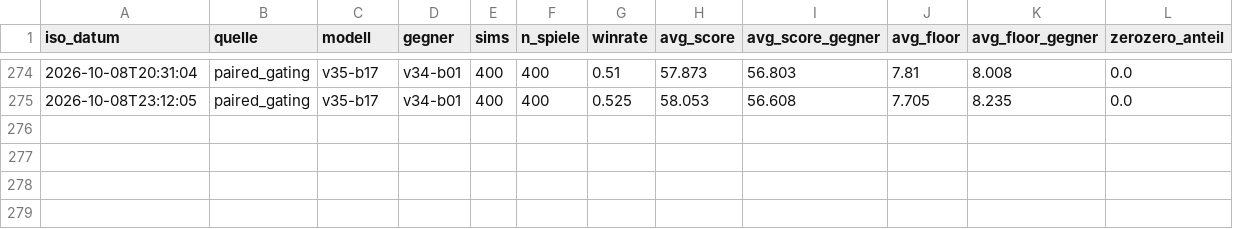
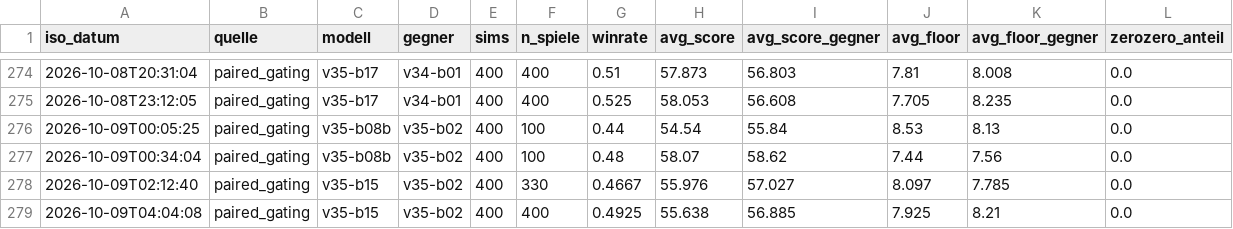
Before and after one commit to artfox1985/mosaic-AI, a CSV file: evaluations/arena_trends.csv, drawn as a sheet; only a part is shown, gaps mark what is left out.

```diff
--- a/evaluations/arena_trends.csv
+++ b/evaluations/arena_trends.csv
@@ -275 +275,5 @@ iso_datum,quelle,modell,gegner,sims,n_spiele,winrate,avg_score,avg_score_gegner,
 2026-10-08T23:12:05,paired_gating,v35-b17,v34-b01,400,400,0.525,58.053,56.608,7.705,8.235,0.0
+2026-10-09T00:05:25,paired_gating,v35-b08b,v35-b02,400,100,0.44,54.54,55.84,8.53,8.13,0.0
+2026-10-09T00:34:04,paired_gating,v35-b08b,v35-b02,400,100,0.48,58.07,58.62,7.44,7.56,0.0
+2026-10-09T02:12:40,paired_gating,v35-b15,v35-b02,400,330,0.4667,55.976,57.027,8.097,7.785,0.0
+2026-10-09T04:04:08,paired_gating,v35-b15,v35-b02,400,400,0.4925,55.638,56.885,7.925,8.21,0.0
```
Also changed, not shown: 5 other files.
